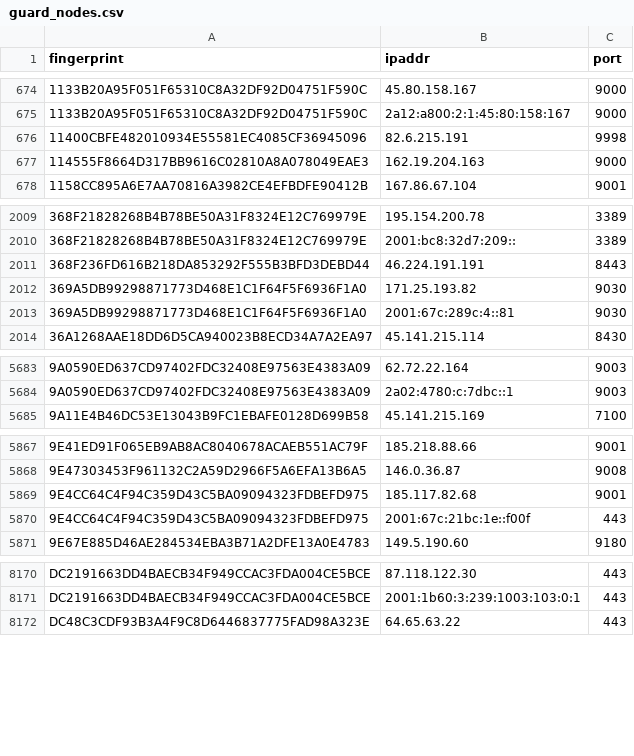
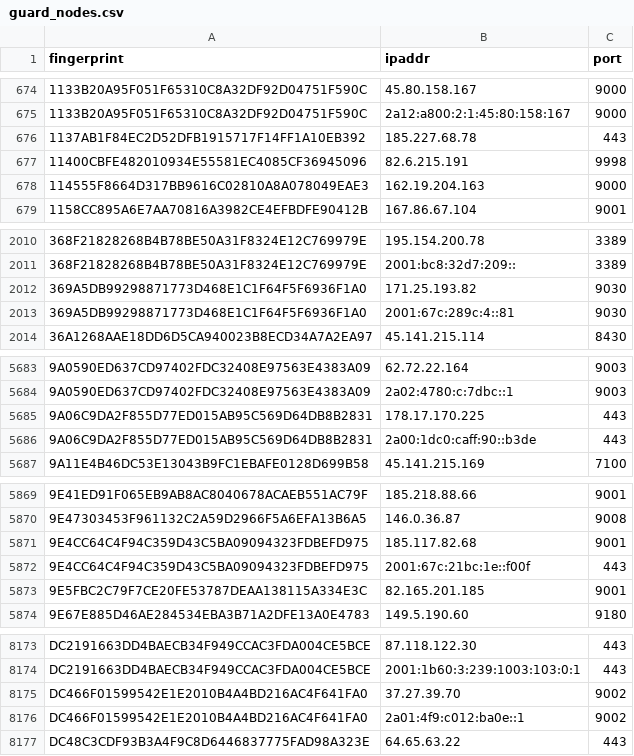
Before and after one commit to 0xPratikPatil/peel-the-net, a CSV file: dataset/guard_nodes.csv, drawn as a sheet; only a part is shown, gaps mark what is left out; the diff covers the shown part only.

```diff
--- a/dataset/guard_nodes.csv
+++ b/dataset/guard_nodes.csv
@@ -675,2 +675,3 @@ fingerprint,ipaddr,port
 1133B20A95F051F65310C8A32DF92D04751F590C,2a12:a800:2:1:45:80:158:167,9000
+1137AB1F84EC2D52DFB1915717F14FF1A10EB392,185.227.68.78,443
 11400CBFE482010934E55581EC4085CF36945096,82.6.215.191,9998
@@ -2010,3 +2011,2 @@ fingerprint,ipaddr,port
 368F21828268B4B78BE50A31F8324E12C769979E,2001:bc8:32d7:209::,3389
-368F236FD616B218DA853292F555B3BFD3DEBD44,46.224.191.191,8443
 369A5DB99298871773D468E1C1F64F5F6936F1A0,171.25.193.82,9030
@@ -5684,2 +5684,4 @@ fingerprint,ipaddr,port
 9A0590ED637CD97402FDC32408E97563E4383A09,2a02:4780:c:7dbc::1,9003
+9A06C9DA2F855D77ED015AB95C569D64DB8B2831,178.17.170.225,443
+9A06C9DA2F855D77ED015AB95C569D64DB8B2831,2a00:1dc0:caff:90::b3de,443
 9A11E4B46DC53E13043B9FC1EBAFE0128D699B58,45.141.215.169,7100
@@ -5870,2 +5872,3 @@ fingerprint,ipaddr,port
 9E4CC64C4F94C359D43C5BA09094323FDBEFD975,2001:67c:21bc:1e::f00f,443
+9E5FBC2C79F7CE20FE53787DEAA138115A334E3C,82.165.201.185,9001
 9E67E885D46AE284534EBA3B71A2DFE13A0E4783,149.5.190.60,9180
@@ -8171,2 +8174,4 @@ DC2191663DD4BAECB34F949CCAC3FDA004CE5BCE,87.118.122.30,443
 DC2191663DD4BAECB34F949CCAC3FDA004CE5BCE,2001:1b60:3:239:1003:103:0:1,443
+DC466F01599542E1E2010B4A4BD216AC4F641FA0,37.27.39.70,9002
+DC466F01599542E1E2010B4A4BD216AC4F641FA0,2a01:4f9:c012:ba0e::1,9002
 DC48C3CDF93B3A4F9C8D6446837775FAD98A323E,64.65.63.22,443
```
Also changed, not shown: 3 added rows and 1 removed row elsewhere in this file, dataset/all_nodes.csv, dataset/exit_nodes.csv, 3 other files.
